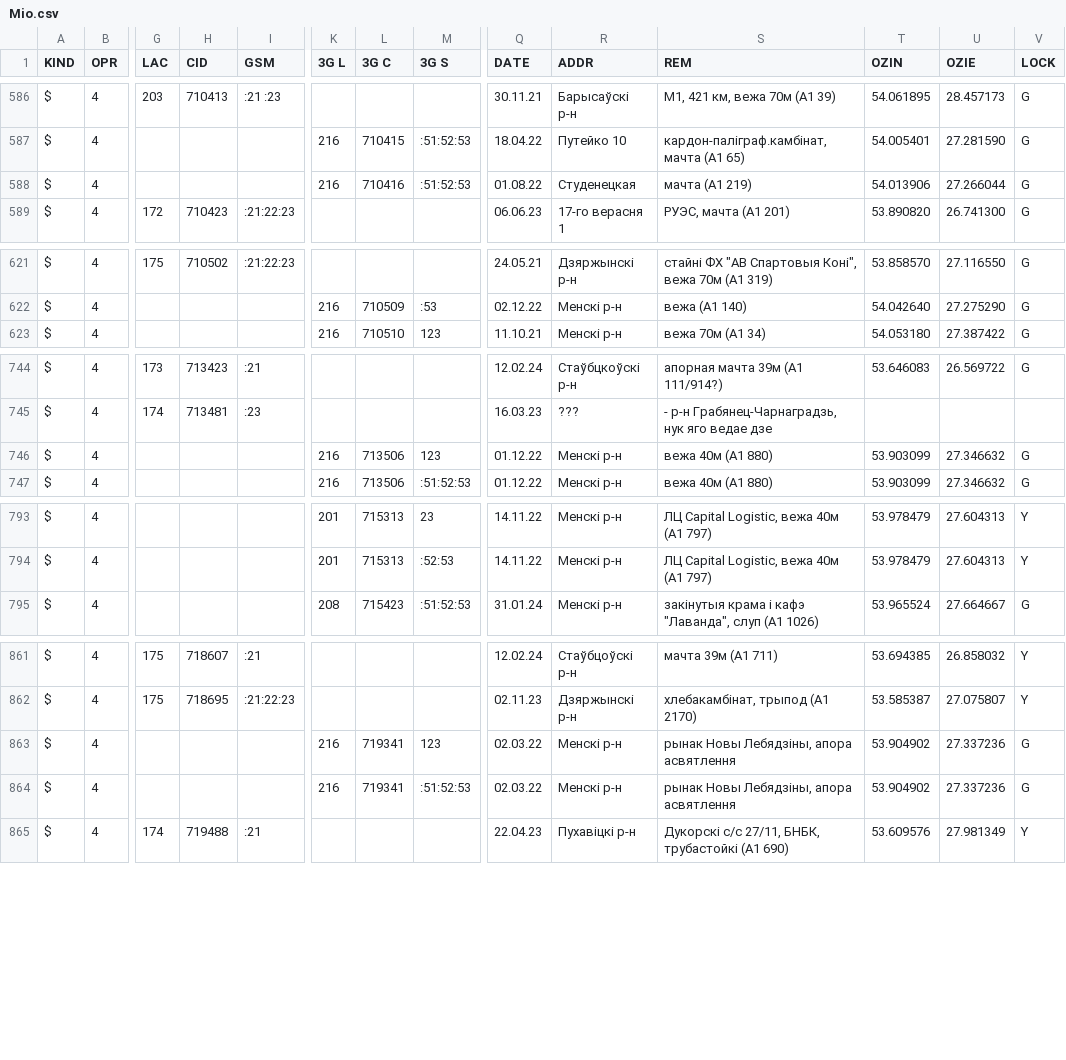
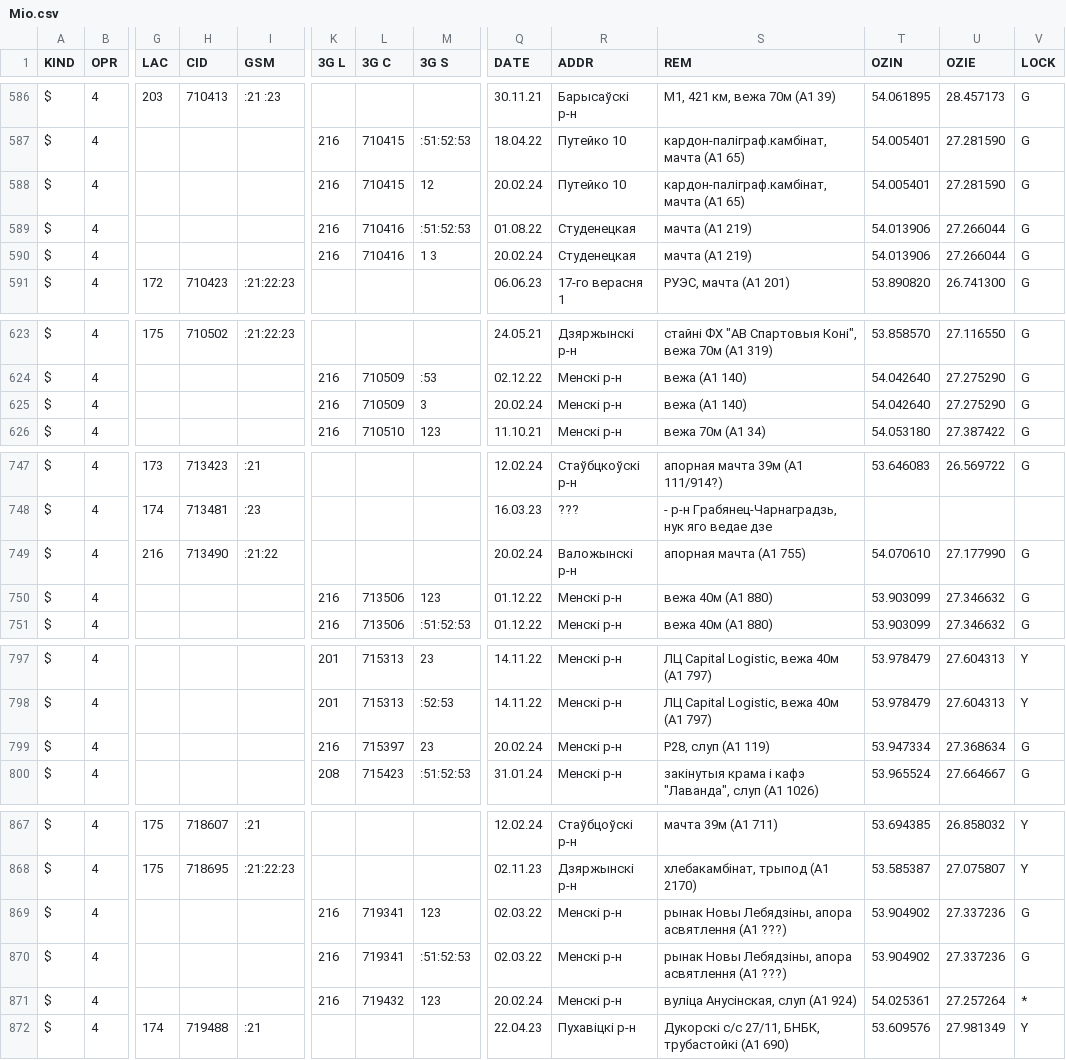
Before and after one commit to BYCellDatabase/csv, a CSV file: beCloud/Mio.csv, drawn as a sheet; only a part is shown, gaps mark what is left out; addresses are those after the commit; rows hold the shown columns only; the diff covers the shown part only; the diff names each change by its address in the sheet, - before the commit and + after, or states it on an @@ line.

Commit message:
9 files | M MTS/Brest.csv, M MTS/Minsk.csv, M MTS/Mio.csv, M MTS/Mogilev.csv, M MTS/Vitebsk.csv, M Velcom/Minsk.csv, M Velcom/Mio.csv, M beCloud/Mio.csv, M life/Mio.csv

```diff
--- a/beCloud/Mio.csv
+++ b/beCloud/Mio.csv
+row 588: $ | 4 |  |  |  | 216 | 710415 | 12 | 20.02.24 | Путейко 10 | кардон-паліграф.камбінат, мачта (A1 65) | 54.005401 | 27.281590 | G
+row 590: $ | 4 |  |  |  | 216 | 710416 | 1 3 | 20.02.24 | Студенецкая | мачта (А1 219) | 54.013906 | 27.266044 | G
+row 625: $ | 4 |  |  |  | 216 | 710509 | 3 | 20.02.24 | Менскі р-н | вежа (А1 140) | 54.042640 | 27.275290 | G
+row 749: $ | 4 | 216 | 713490 | :21:22 |  |  |  | 20.02.24 | Валожынскі р-н | апорная мачта (А1 755) | 54.070610 | 27.177990 | G
+row 799: $ | 4 |  |  |  | 216 | 715397 | 23 | 20.02.24 | Менскі р-н | Р28, слуп (А1 119) | 53.947334 | 27.368634 | G
-S869:S870 (REM): рынак Новы Лебядзіны, апора асвятлення
+S869:S870 (REM): рынак Новы Лебядзіны, апора асвятлення (А1 ???)
+row 871: $ | 4 |  |  |  | 216 | 719432 | 123 | 20.02.24 | Менскі р-н | вуліца Анусінская, слуп (А1 924) | 54.025361 | 27.257264 | *
```
Also changed, not shown: 1 added row and 2 edited cells elsewhere in this file, MTS/Minsk.csv, MTS/Mio.csv, 3 other files.
